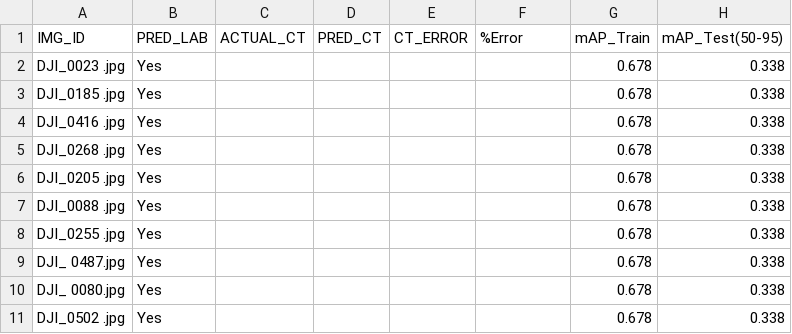
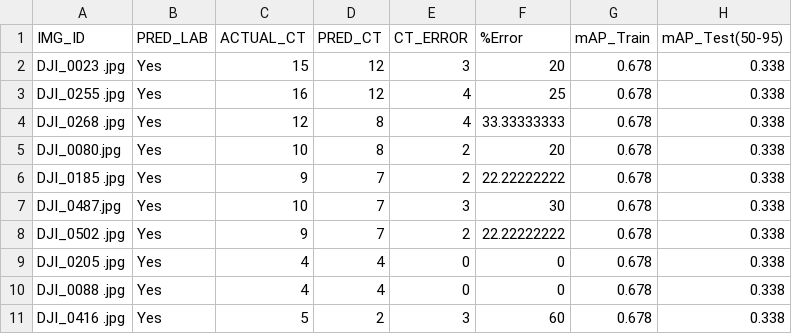
Before and after one commit to pgs17/Plastic-FC, a CSV file: Submission.csv, drawn as a sheet.

Commit message:
Updated CSV

```diff
--- a/Submission.csv
+++ b/Submission.csv
@@ -1,11 +1,11 @@
 IMG_ID,PRED_LAB,ACTUAL_CT,PRED_CT,CT_ERROR,%Error, mAP_Train,mAP_Test(50-95)
-DJI_0023 .jpg,Yes,,,,,0.678,0.338
-DJI_0185 .jpg,Yes,,,,,0.678,0.338
-DJI_0416 .jpg,Yes,,,,,0.678,0.338
-DJI_0268 .jpg,Yes,,,,,0.678,0.338
-DJI_0205 .jpg,Yes,,,,,0.678,0.338
-DJI_0088 .jpg,Yes,,,,,0.678,0.338
-DJI_0255 .jpg,Yes,,,,,0.678,0.338
-DJI_ 0487.jpg,Yes,,,,,0.678,0.338
-DJI_ 0080.jpg,Yes,,,,,0.678,0.338
-DJI_0502 .jpg,Yes,,,,,0.678,0.338
+DJI_0023 .jpg,Yes,15,12,3,20,0.678,0.338
+DJI_0255 .jpg,Yes,16,12,4,25,0.678,0.338
+DJI_0268 .jpg,Yes,12,8,4,33.33333333,0.678,0.338
+DJI_0080.jpg,Yes,10,8,2,20,0.678,0.338
+DJI_0185 .jpg,Yes,9,7,2,22.22222222,0.678,0.338
+DJI_0487.jpg,Yes,10,7,3,30,0.678,0.338
+DJI_0502 .jpg,Yes,9,7,2,22.22222222,0.678,0.338
+DJI_0205 .jpg,Yes,4,4,0,0,0.678,0.338
+DJI_0088 .jpg,Yes,4,4,0,0,0.678,0.338
+DJI_0416 .jpg,Yes,5,2,3,60,0.678,0.338
```
